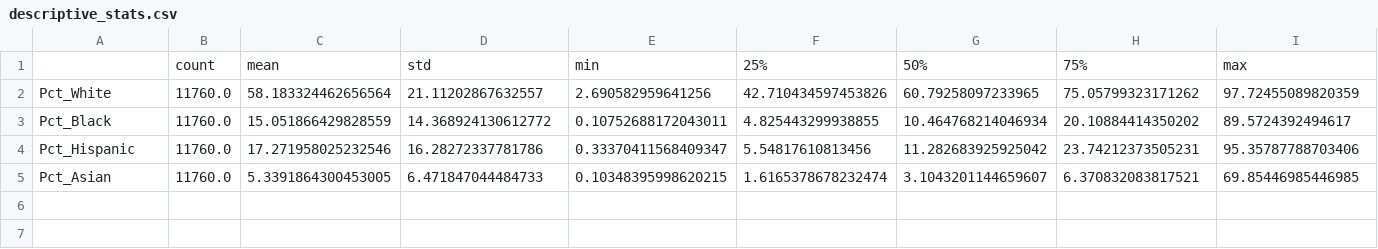
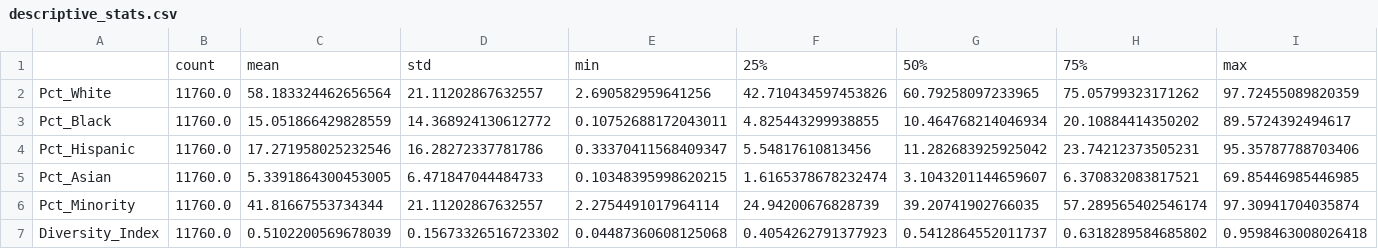
Before and after one commit to spatil11-umd/inst414-final-project-siddharth-patil, a CSV file: data/analysis/descriptive_stats.csv, drawn as a sheet.

```diff
--- a/data/analysis/descriptive_stats.csv
+++ b/data/analysis/descriptive_stats.csv
@@ -5 +5,3 @@ Pct_Hispanic,11760.0,17.271958025232546,16.28272337781786,0.33370411568409347,5.
 Pct_Asian,11760.0,5.3391864300453005,6.471847044484733,0.10348395998620215,1.6165378678232474,3.1043201144659607,6.370832083817521,69.85446985446985
+Pct_Minority,11760.0,41.81667553734344,21.11202867632557,2.2754491017964114,24.94200676828739,39.20741902766035,57.289565402546174,97.30941704035874
+Diversity_Index,11760.0,0.5102200569678039,0.15673326516723302,0.04487360608125068,0.4054262791377923,0.5412864552011737,0.6318289584685802,0.9598463008026418
```
Also changed, not shown: data/reference-tables/data_dictionary_analyzed.csv, 12 other files.
